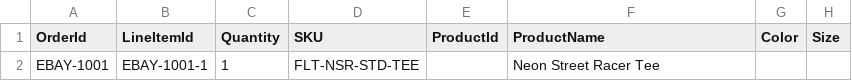
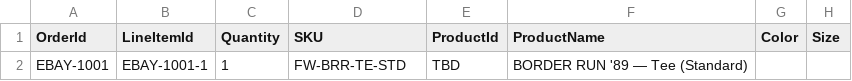
Before and after one commit to partsapiens/fltwht-fulfillment-bridge, a CSV file: samples/customcat-orders-sample.generated.csv, drawn as a sheet; only a part is shown; the diff names each change by its address in the sheet, - before the commit and + after, or states it on an @@ line.

```diff
--- a/samples/customcat-orders-sample.generated.csv
+++ b/samples/customcat-orders-sample.generated.csv
-D2 (SKU): FLT-NSR-STD-TEE
+D2 (SKU): FW-BRR-TE-STD
-E2 (ProductId): (empty)
+E2 (ProductId): TBD
-F2 (ProductName): Neon Street Racer Tee
+F2 (ProductName): BORDER RUN '89 — Tee (Standard)
```
Also changed, not shown: 4 other files.
